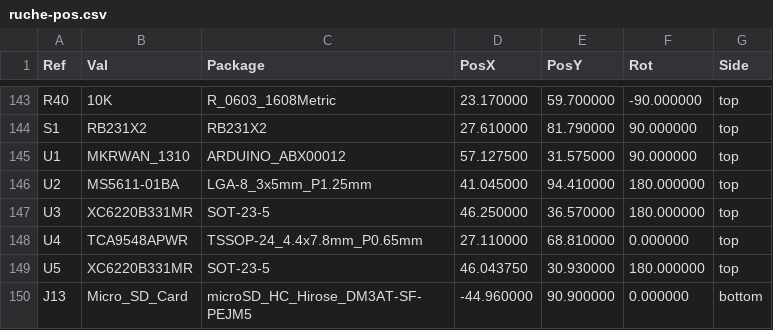
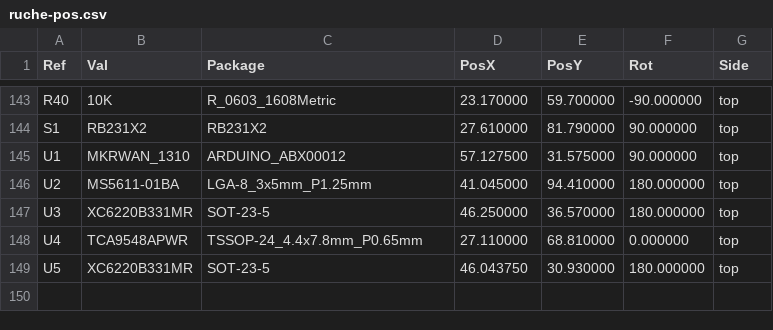
Before and after one commit to Ratamuse/Open_beehive_scale_V0.2, a CSV file: Electronique balance/JLCPCB/ruche-pos.csv, drawn as a sheet; only a part is shown, gaps mark what is left out; the diff names each change by its address in the sheet, - before the commit and + after, or states it on an @@ line.

```diff
--- a/Electronique balance/JLCPCB/ruche-pos.csv
+++ b/Electronique balance/JLCPCB/ruche-pos.csv
-row 150: J13 | Micro_SD_Card | microSD_HC_Hirose_DM3AT-SF-PEJM5 | -44.960000 | 90.900000 | 0.000000 | bottom
```
Also changed, not shown: 6 other files.
